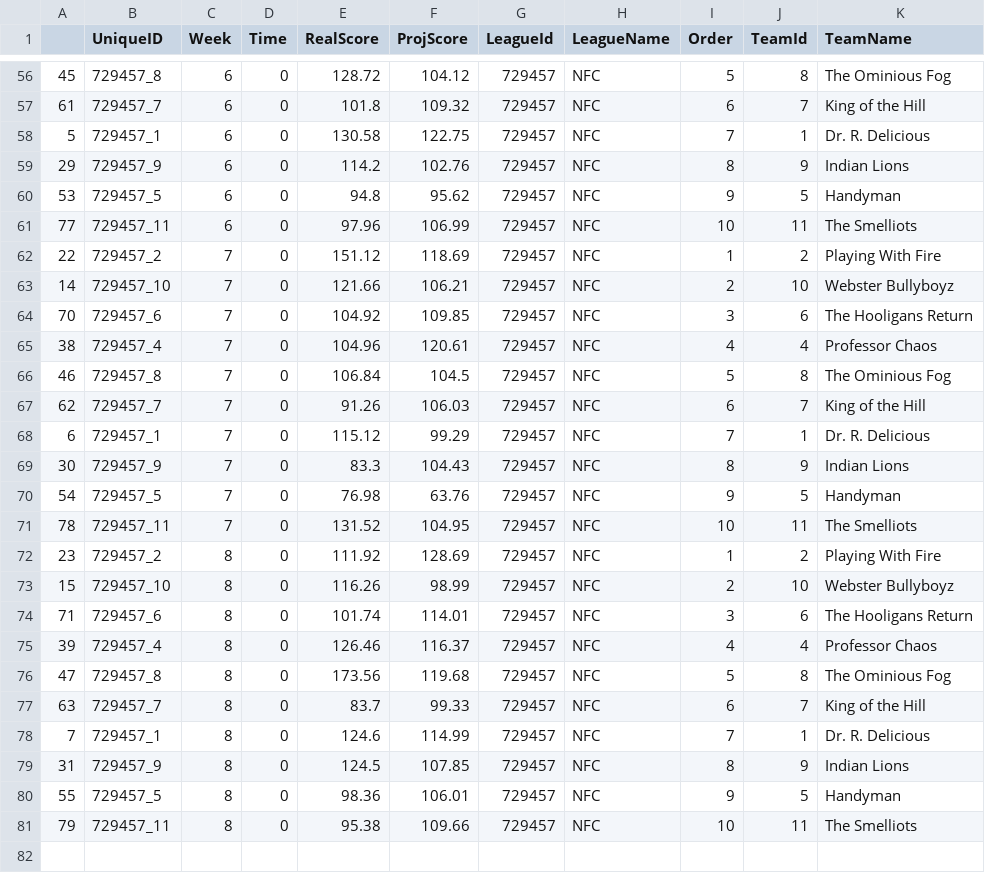
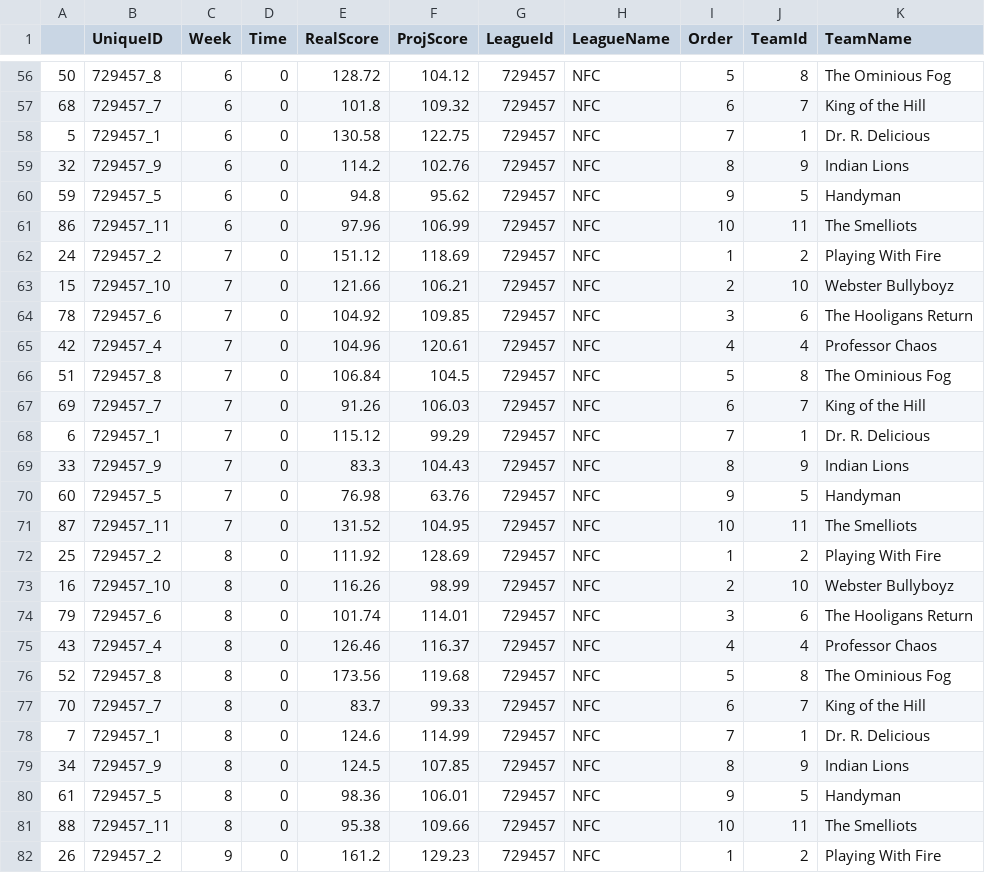
Before and after one commit to gr8scott88/FFLStats4, a CSV file: data/League_729457.csv, drawn as a sheet; only a part is shown, gaps mark what is left out; the diff covers the shown part only.

```diff
--- a/data/League_729457.csv
+++ b/data/League_729457.csv
@@ -56,26 +56,27 @@
-45,729457_8,6,0,128.72,104.12,729457,NFC,5,8,The Ominious Fog
-61,729457_7,6,0,101.8,109.32,729457,NFC,6,7,King of the Hill
+50,729457_8,6,0,128.72,104.12,729457,NFC,5,8,The Ominious Fog
+68,729457_7,6,0,101.8,109.32,729457,NFC,6,7,King of the Hill
 5,729457_1,6,0,130.58,122.75,729457,NFC,7,1,Dr. R. Delicious
-29,729457_9,6,0,114.2,102.76,729457,NFC,8,9,Indian Lions
-53,729457_5,6,0,94.8,95.62,729457,NFC,9,5,Handyman
-77,729457_11,6,0,97.96,106.99,729457,NFC,10,11,The Smelliots
-22,729457_2,7,0,151.12,118.69,729457,NFC,1,2,Playing With Fire
-14,729457_10,7,0,121.66,106.21,729457,NFC,2,10,Webster Bullyboyz
-70,729457_6,7,0,104.92,109.85,729457,NFC,3,6,The Hooligans Return
-38,729457_4,7,0,104.96,120.61,729457,NFC,4,4,Professor Chaos
-46,729457_8,7,0,106.84,104.5,729457,NFC,5,8,The Ominious Fog
-62,729457_7,7,0,91.26,106.03,729457,NFC,6,7,King of the Hill
+32,729457_9,6,0,114.2,102.76,729457,NFC,8,9,Indian Lions
+59,729457_5,6,0,94.8,95.62,729457,NFC,9,5,Handyman
+86,729457_11,6,0,97.96,106.99,729457,NFC,10,11,The Smelliots
+24,729457_2,7,0,151.12,118.69,729457,NFC,1,2,Playing With Fire
+15,729457_10,7,0,121.66,106.21,729457,NFC,2,10,Webster Bullyboyz
+78,729457_6,7,0,104.92,109.85,729457,NFC,3,6,The Hooligans Return
+42,729457_4,7,0,104.96,120.61,729457,NFC,4,4,Professor Chaos
+51,729457_8,7,0,106.84,104.5,729457,NFC,5,8,The Ominious Fog
+69,729457_7,7,0,91.26,106.03,729457,NFC,6,7,King of the Hill
 6,729457_1,7,0,115.12,99.29,729457,NFC,7,1,Dr. R. Delicious
-30,729457_9,7,0,83.3,104.43,729457,NFC,8,9,Indian Lions
-54,729457_5,7,0,76.98,63.76,729457,NFC,9,5,Handyman
-78,729457_11,7,0,131.52,104.95,729457,NFC,10,11,The Smelliots
-23,729457_2,8,0,111.92,128.69,729457,NFC,1,2,Playing With Fire
-15,729457_10,8,0,116.26,98.99,729457,NFC,2,10,Webster Bullyboyz
-71,729457_6,8,0,101.74,114.01,729457,NFC,3,6,The Hooligans Return
-39,729457_4,8,0,126.46,116.37,729457,NFC,4,4,Professor Chaos
-47,729457_8,8,0,173.56,119.68,729457,NFC,5,8,The Ominious Fog
-63,729457_7,8,0,83.7,99.33,729457,NFC,6,7,King of the Hill
+33,729457_9,7,0,83.3,104.43,729457,NFC,8,9,Indian Lions
+60,729457_5,7,0,76.98,63.76,729457,NFC,9,5,Handyman
+87,729457_11,7,0,131.52,104.95,729457,NFC,10,11,The Smelliots
+25,729457_2,8,0,111.92,128.69,729457,NFC,1,2,Playing With Fire
+16,729457_10,8,0,116.26,98.99,729457,NFC,2,10,Webster Bullyboyz
+79,729457_6,8,0,101.74,114.01,729457,NFC,3,6,The Hooligans Return
+43,729457_4,8,0,126.46,116.37,729457,NFC,4,4,Professor Chaos
+52,729457_8,8,0,173.56,119.68,729457,NFC,5,8,The Ominious Fog
+70,729457_7,8,0,83.7,99.33,729457,NFC,6,7,King of the Hill
 7,729457_1,8,0,124.6,114.99,729457,NFC,7,1,Dr. R. Delicious
-31,729457_9,8,0,124.5,107.85,729457,NFC,8,9,Indian Lions
-55,729457_5,8,0,98.36,106.01,729457,NFC,9,5,Handyman
-79,729457_11,8,0,95.38,109.66,729457,NFC,10,11,The Smelliots
+34,729457_9,8,0,124.5,107.85,729457,NFC,8,9,Indian Lions
+61,729457_5,8,0,98.36,106.01,729457,NFC,9,5,Handyman
+88,729457_11,8,0,95.38,109.66,729457,NFC,10,11,The Smelliots
+26,729457_2,9,0,161.2,129.23,729457,NFC,1,2,Playing With Fire
```
Also changed, not shown: 9 added rows and 49 edited cells elsewhere in this file, data/League_910981.csv, 21 other files.
